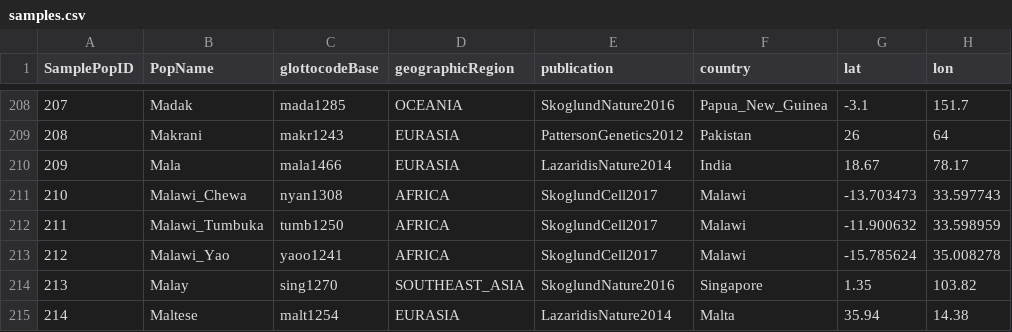
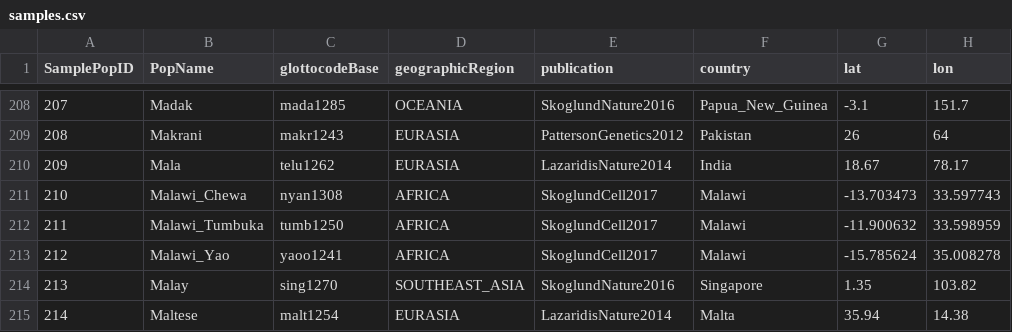
Before and after one commit to gelato-org/gelato-data, a CSV file: datasets/HumanOrigins_AutosomalSNP/samples.csv, drawn as a sheet; only a part is shown, gaps mark what is left out; the diff names each change by its address in the sheet, - before the commit and + after, or states it on an @@ line.

Commit message:
Mala assigned to telu1262
spotted casually by Harald a wrong assignation from the automatically assigned list, Chiara further investigates, it is a cast, geographic location coincide, it is still Dravidian so it does not change for the Gelato MaMi paper

```diff
--- a/datasets/HumanOrigins_AutosomalSNP/samples.csv
+++ b/datasets/HumanOrigins_AutosomalSNP/samples.csv
-C210 (glottocodeBase): mala1466
+C210 (glottocodeBase): telu1262
```
